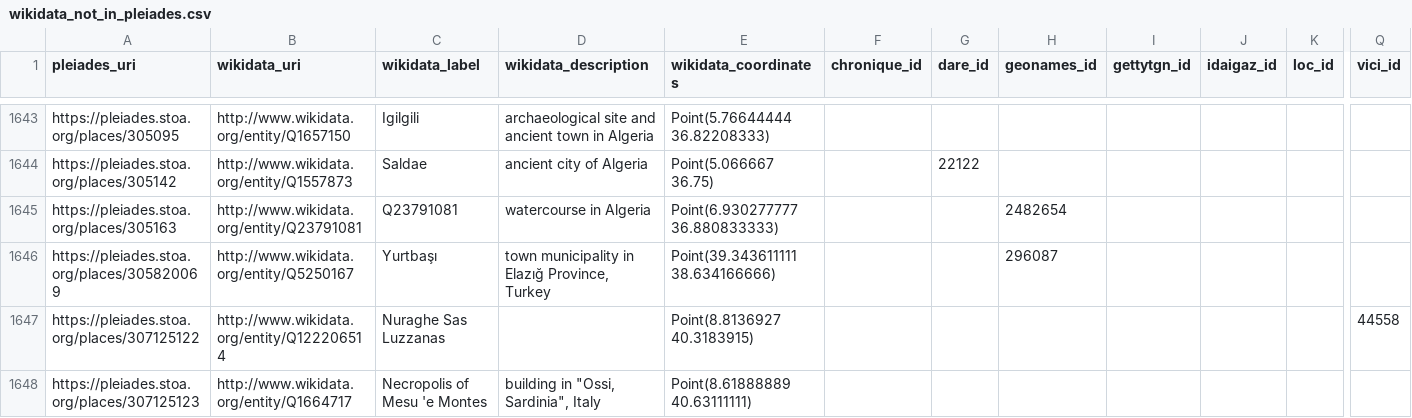
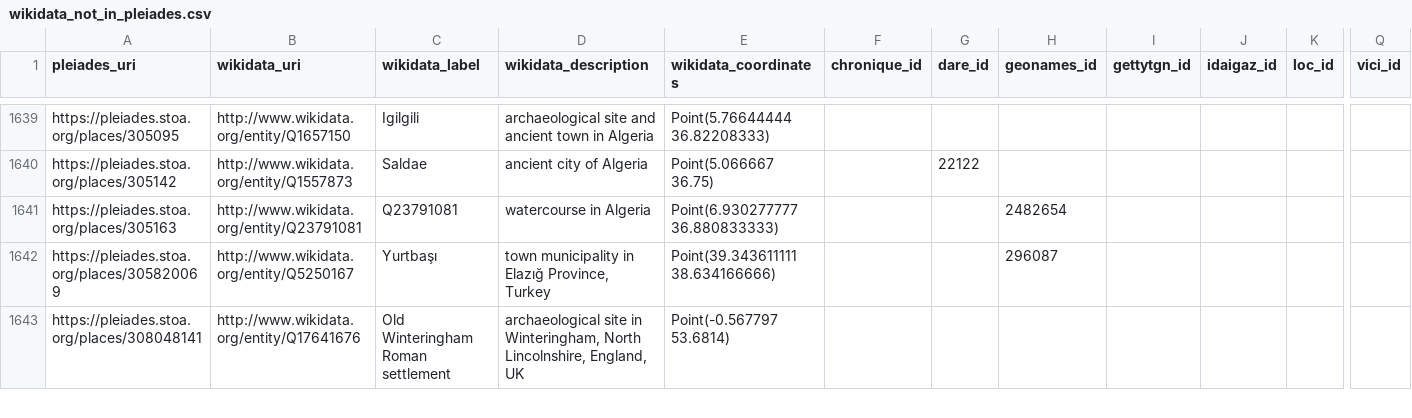
Before and after one commit to isawnyu/pleiades_wikidata, a CSV file: data/wikidata_not_in_pleiades.csv, drawn as a sheet; only a part is shown, gaps mark what is left out; the shorter side is filled out with more unchanged rows; rows hold the shown columns only; the diff covers the shown part only; the diff names each change by its address in the sheet, - before the commit and + after, or states it on an @@ line.

Commit message:
updated pleiades wikidata: 14,426 Wikidata entities include a Pleiades ID property and 8,408 Pleiades entities include a Wikidata ID property. Of these, 8,323 are mutual (bidirectional). There are: 4,792 Pleiades resources to which Wikidata links can be added after they are checked; 85 Wikidata items to which Pleiades IDs can be added after they are checked; 73 Wikidata items that each link to more than one Pleiades ID (violates the Wikidata 'single-value constraint'); and 1,146 Pleiades resources to each of which more than one Wikidata Item link (violates the Wikidata 'distinct-values constraint').

```diff
--- a/data/wikidata_not_in_pleiades.csv
+++ b/data/wikidata_not_in_pleiades.csv
-row 1647: https://pleiades.stoa.org/places/307125122 | http://www.wikidata.org/entity/Q122206514 | Nuraghe Sas Luzzanas |  | Point(8.8136927 40.3183915) |  |  |  |  |  |  | 44558
-row 1648: https://pleiades.stoa.org/places/307125123 | http://www.wikidata.org/entity/Q1664717 | Necropolis of Mesu 'e Montes | building in "Ossi, Sardinia", Italy | Point(8.61888889 40.63111111)
```
Also changed, not shown: 5 removed rows and 28 edited cells elsewhere in this file, data/pleiades_not_in_wikidata.csv, 2 other files.
